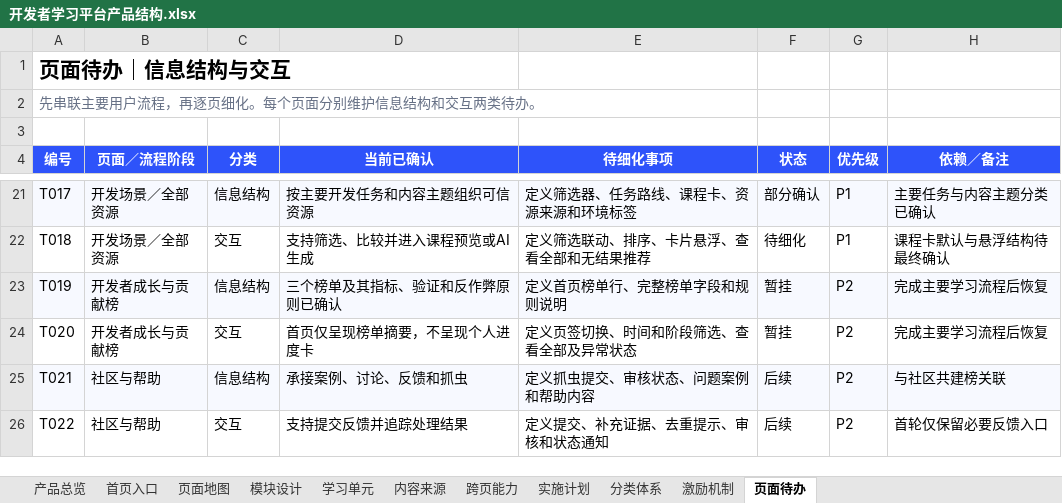
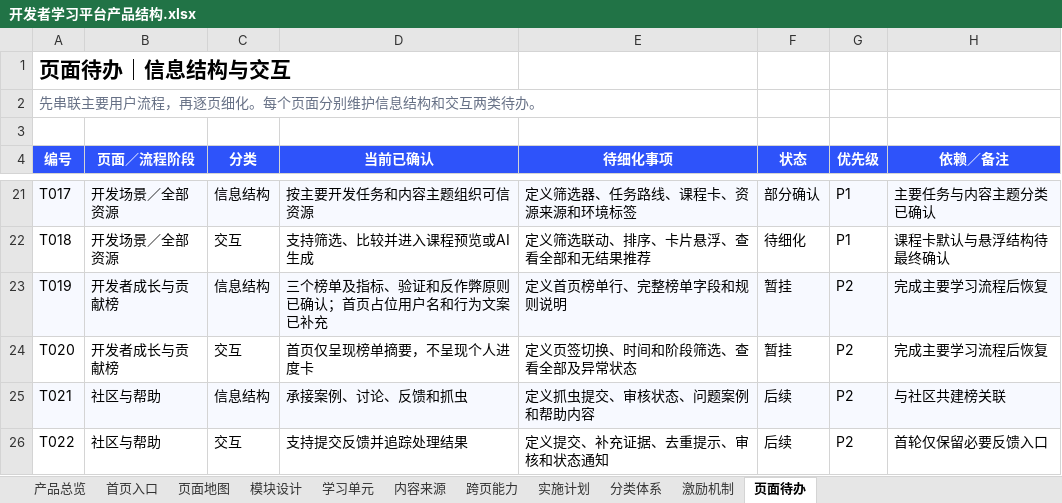
Before and after one commit to charlottezhuang97-jpg/ascend-learn-explore, an Excel workbook: outputs/product-structure-prd/开发者学习平台产品结构.xlsx, sheet 页面待办, drawn as a sheet; only a part is shown, gaps mark what is left out; values as stored, in another font and other column widths than the file's, no borders; the diff names each change by its address in the sheet, - before the commit and + after, or states it on an @@ line.

```diff
--- a/outputs/product-structure-prd/开发者学习平台产品结构.xlsx (sheet 页面待办)
+++ b/outputs/product-structure-prd/开发者学习平台产品结构.xlsx (sheet 页面待办)
-D23 (当前已确认): 三个榜单及其指标、验证和反作弊原则已确认
+D23 (当前已确认): 三个榜单及指标、验证和反作弊原则已确认；首页占位用户名和行为文案已补充
```
Also changed, not shown: sheet 激励机制.
